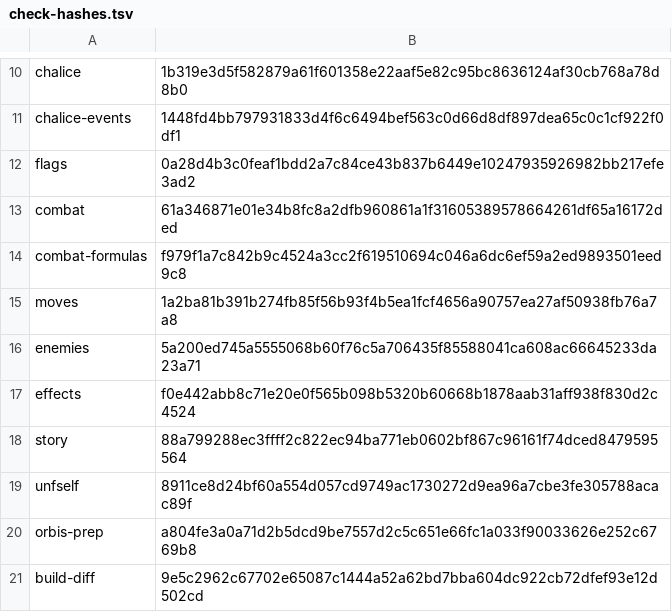
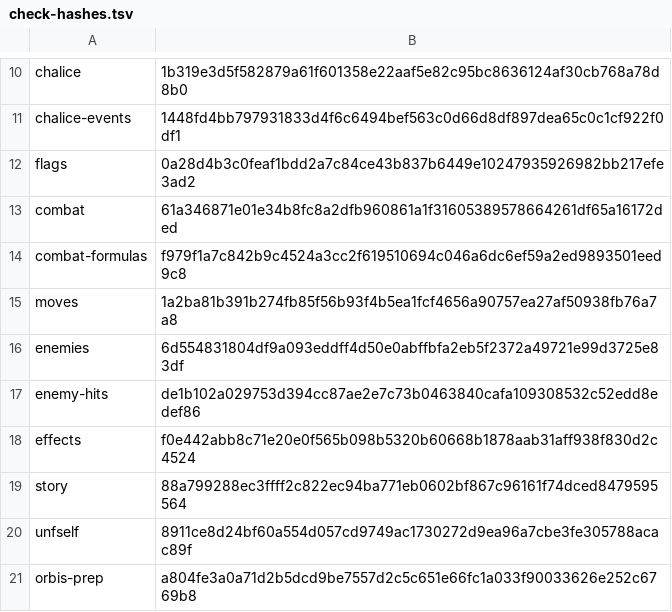
Before and after one commit to jeffnyman/mensis, a TSV file: tools/check-hashes.tsv, drawn as a sheet; only a part is shown, gaps mark what is left out; the shorter side is filled out with more unchanged rows.

```diff
--- a/tools/check-hashes.tsv
+++ b/tools/check-hashes.tsv
@@ -15,3 +15,4 @@ combat-formulas	f979f1a7c842b9c4524a3cc2f619510694c046a6dc6ef59a2ed9893501eed9c8
 moves	1a2ba81b391b274fb85f56b93f4b5ea1fcf4656a90757ea27af50938fb76a7a8
-enemies	5a200ed745a5555068b60f76c5a706435f85588041ca608ac66645233da23a71
+enemies	6d554831804df9a093eddff4d50e0abffbfa2eb5f2372a49721e99d3725e83df
+enemy-hits	de1b102a029753d394cc87ae2e7c73b0463840cafa109308532c52edd8edef86
 effects	f0e442abb8c71e20e0f565b098b5320b60668b1878aab31aff938f830d2c4524
```
Also changed, not shown: tools/names/eboot-1.09.hand.tsv, 5 other files.
